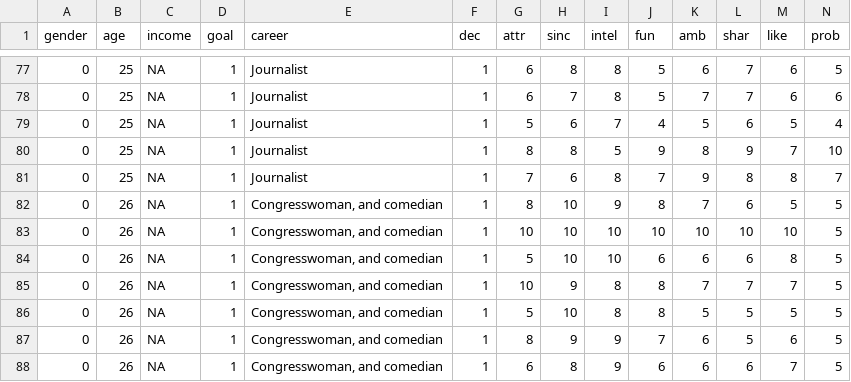
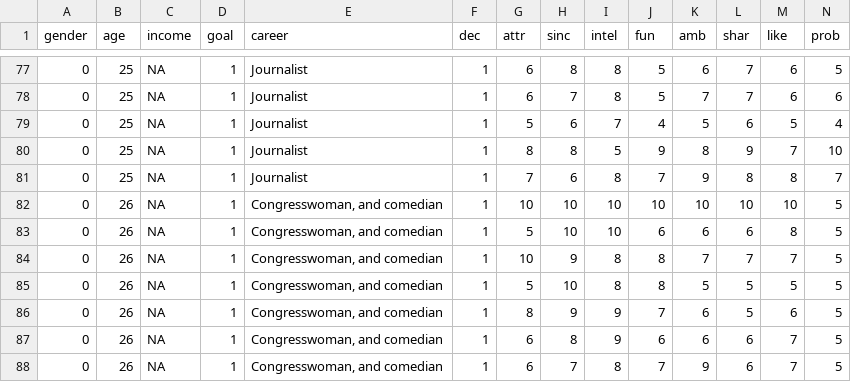
Before and after one commit to antodpadula/DataScienceI, a CSV file: speed_data_data.csv, drawn as a sheet; only a part is shown, gaps mark what is left out; the shorter side is filled out with more unchanged rows; rows hold the shown columns only; the diff names each change by its address in the sheet, - before the commit and + after, or states it on an @@ line.

Commit message:
Update speed_data_data.csv

```diff
--- a/speed_data_data.csv
+++ b/speed_data_data.csv
-row 82: 0 | 26 | NA | 1 | Congresswoman, and comedian | 1 | 8 | 10 | 9 | 8 | 7 | 6 | 5 | 5
```
